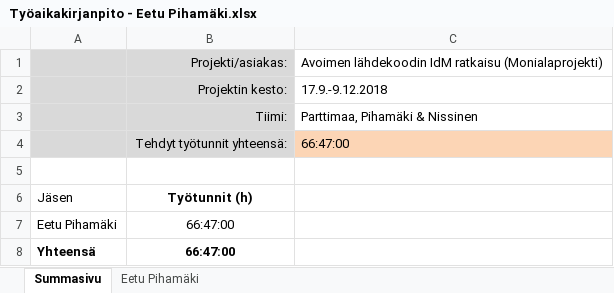
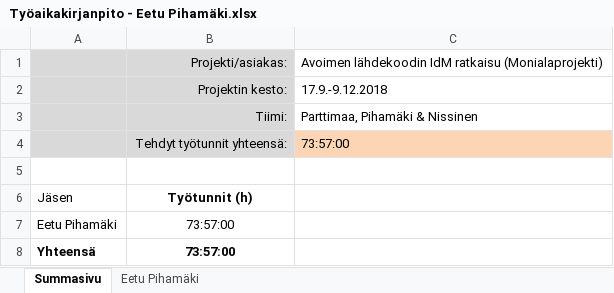
Before and after one commit to Eetu95/Open-source-IdM-solution, an Excel workbook: Työaikakirjanpidot/Työaikakirjanpito - Eetu Pihamäki.xlsx, sheet Summasivu, drawn as a sheet; values as stored, in another font and other column widths than the file's, no borders; table styles not drawn; the diff names each change by its address in the sheet, - before the commit and + after, or states it on an @@ line.

```diff
--- a/Työaikakirjanpidot/Työaikakirjanpito - Eetu Pihamäki.xlsx (sheet Summasivu)
+++ b/Työaikakirjanpidot/Työaikakirjanpito - Eetu Pihamäki.xlsx (sheet Summasivu)
-C4: 66:47:00
+C4: 73:57:00
-B7:B8: 66:47:00
+B7:B8: 73:57:00
```
Also changed, not shown: sheet Eetu Pihamäki.
